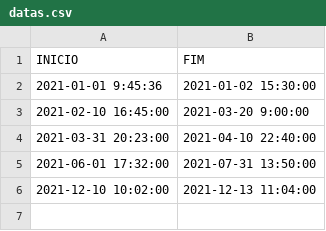
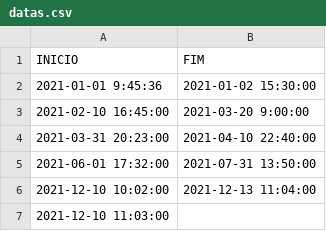
Before and after one commit to jrandrade07/DataSets, a CSV file: datas.csv, drawn as a sheet; the diff names each change by its address in the sheet, - before the commit and + after, or states it on an @@ line.

Commit message:
Update datas.csv

```diff
--- a/datas.csv
+++ b/datas.csv
+row 7: 2021-12-10 11:03:00
```
